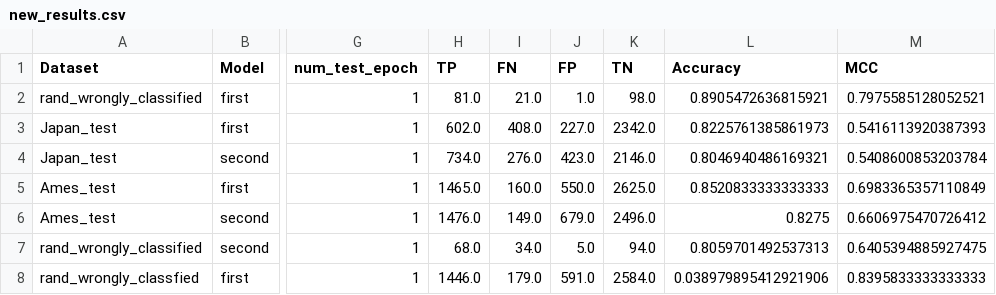
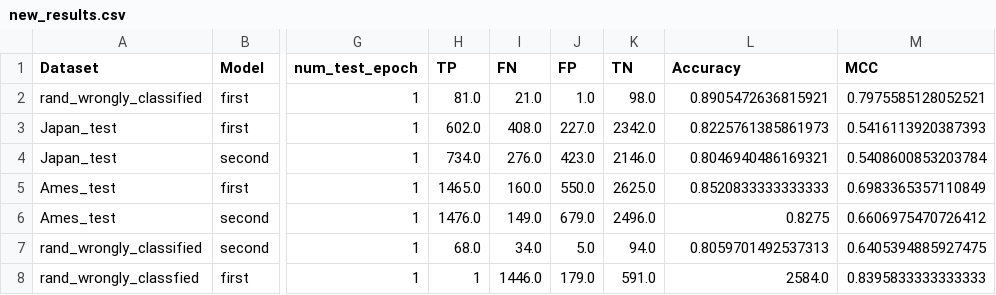
Before and after one commit to zaczaczac5/GCNN_Bayesian, a CSV file: new_results.csv, drawn as a sheet; only a part is shown, gaps mark what is left out; the diff names each change by its address in the sheet, - before the commit and + after, or states it on an @@ line.

Commit message:
Update new_results.csv

```diff
--- a/new_results.csv
+++ b/new_results.csv
-H8 (TP): 1446.0
+H8 (TP): 1
-I8 (FN): 179.0
+I8 (FN): 1446.0
-J8 (FP): 591.0
+J8 (FP): 179.0
-K8 (TN): 2584.0
+K8 (TN): 591.0
-L8 (Accuracy): 0.038979895412921906
+L8 (Accuracy): 2584.0
```
